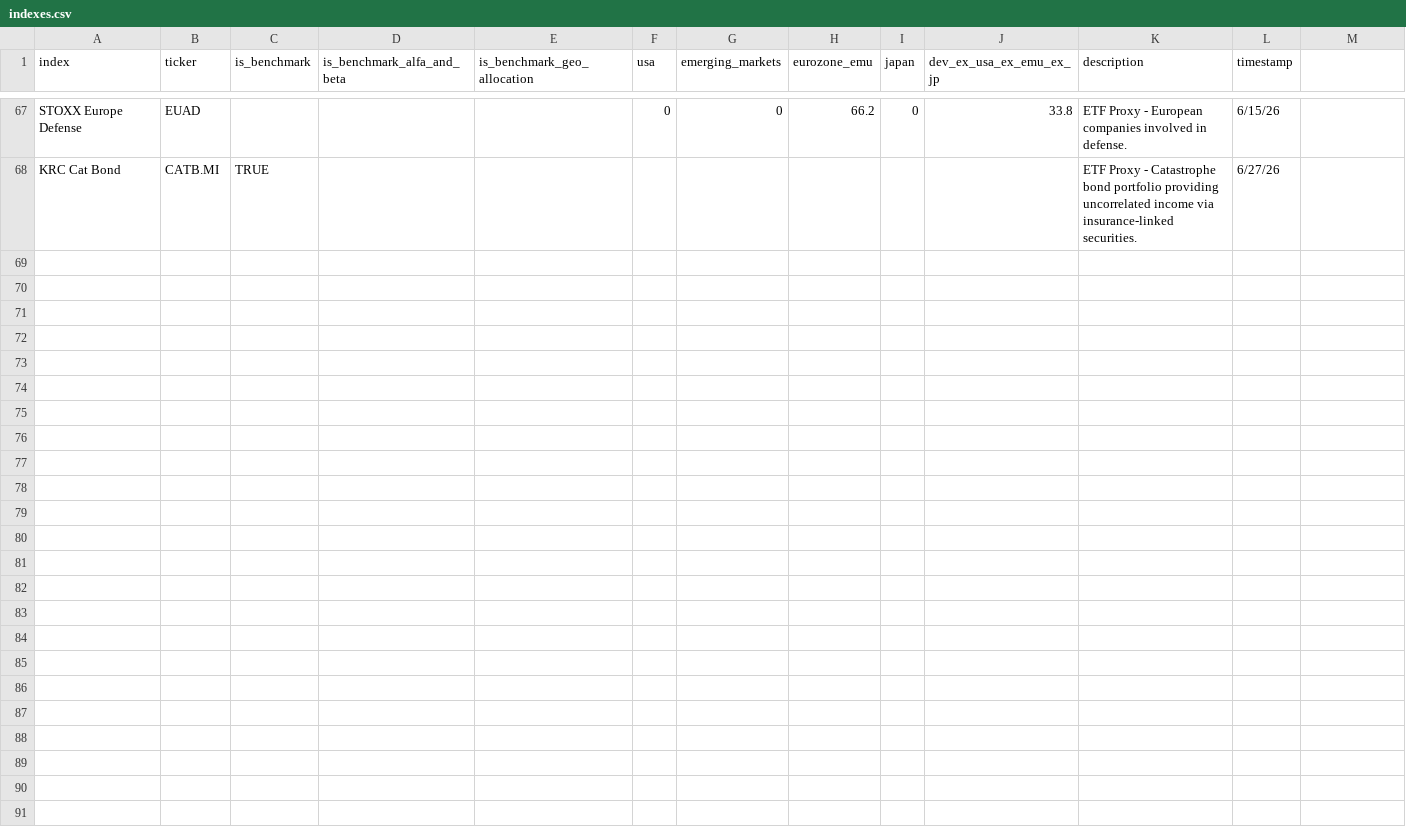
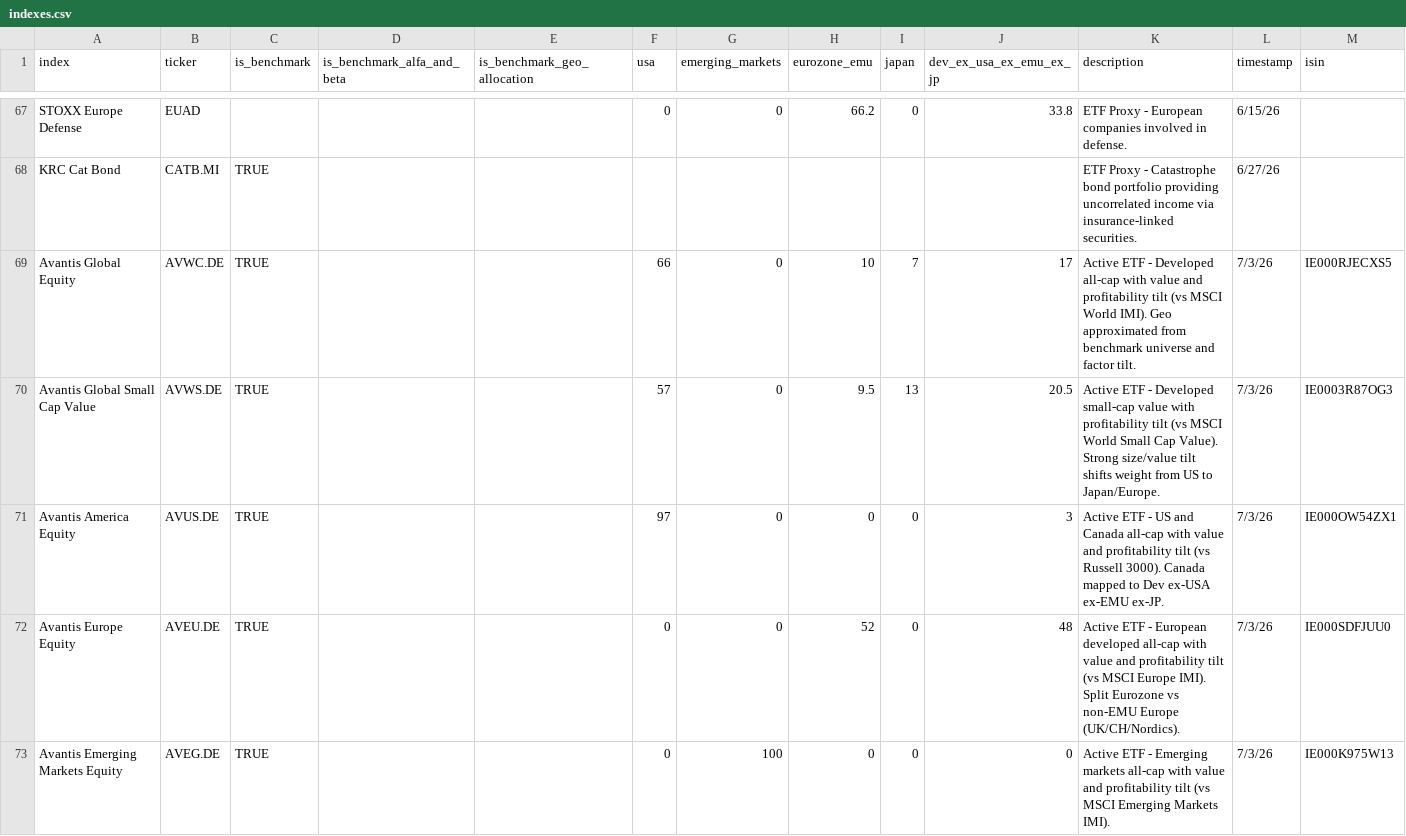
Before and after one commit to simonesassi-eng/tarzan, a CSV file: input/indexes.csv, drawn as a sheet; only a part is shown, gaps mark what is left out; the diff covers the shown part only.

Commit message:
feat(indexes): Add Avantis and Dimensional UCITS ETFs
Add all 9 Avantis and Dimensional equity UCITS ETFs to indexes.csv with
5-bucket geographic exposure derived from benchmark universe and factor
tilt. Introduce an isin column so these active ETFs (which do not track a
named index) match reliably by ISIN in geo_resolver. Existing rows keep an
empty isin and continue matching by ticker or index name.

```diff
--- a/input/indexes.csv
+++ b/input/indexes.csv
@@ -1 +1 @@
-index,ticker,is_benchmark,is_benchmark_alfa_and_beta,is_benchmark_geo_allocation,usa,emerging_markets,eurozone_emu,japan,dev_ex_usa_ex_emu_ex_jp,description,timestamp
+index,ticker,is_benchmark,is_benchmark_alfa_and_beta,is_benchmark_geo_allocation,usa,emerging_markets,eurozone_emu,japan,dev_ex_usa_ex_emu_ex_jp,description,timestamp,isin
@@ -68 +68,6 @@ STOXX Europe Defense,EUAD,,,,0,0,66.2,0,33.8,ETF Proxy - European companies invo
 KRC Cat Bond,CATB.MI,TRUE,,,,,,,,ETF Proxy - Catastrophe bond portfolio providing uncorrelated income via insurance-linked securities.,6/27/26
+Avantis Global Equity,AVWC.DE,TRUE,,,66,0,10,7,17,Active ETF - Developed all-cap with value and profitability tilt (vs MSCI World IMI). Geo approximated from benchmark universe and factor tilt.,7/3/26,IE000RJECXS5
+Avantis Global Small Cap Value,AVWS.DE,TRUE,,,57,0,9.5,13,20.5,Active ETF - Developed small-cap value with profitability tilt (vs MSCI World Small Cap Value). Strong size/value tilt shifts weight from US to Japan/Europe.,7/3/26,IE0003R87OG3
+Avantis America Equity,AVUS.DE,TRUE,,,97,0,0,0,3,Active ETF - US and Canada all-cap with value and profitability tilt (vs Russell 3000). Canada mapped to Dev ex-USA ex-EMU ex-JP.,7/3/26,IE000OW54ZX1
+Avantis Europe Equity,AVEU.DE,TRUE,,,0,0,52,0,48,Active ETF - European developed all-cap with value and profitability tilt (vs MSCI Europe IMI). Split Eurozone vs non-EMU Europe (UK/CH/Nordics).,7/3/26,IE000SDFJUU0
+Avantis Emerging Markets Equity,AVEG.DE,TRUE,,,0,100,0,0,0,Active ETF - Emerging markets all-cap with value and profitability tilt (vs MSCI Emerging Markets IMI).,7/3/26,IE000K975W13
```
Also changed, not shown: 4 added rows elsewhere in this file.
